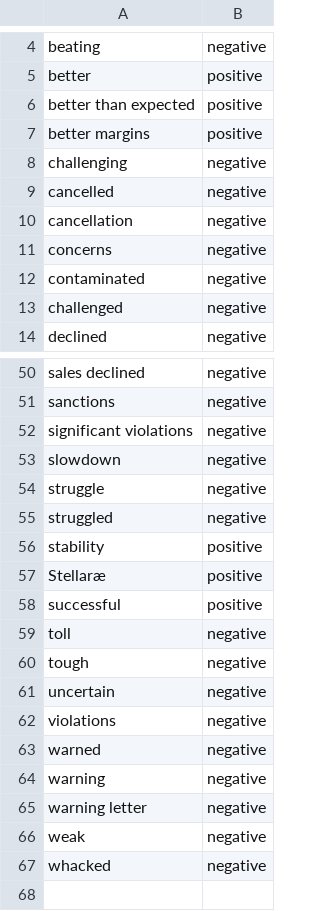
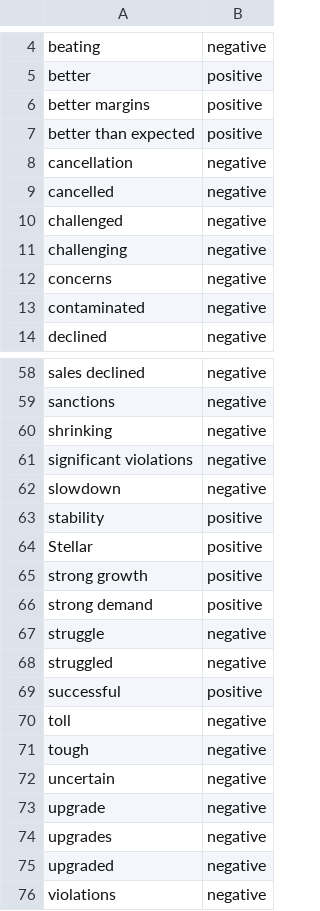
Before and after one commit to ATHERY59700/MarketSentiment_Analysis, a CSV file: dict.csv, drawn as a sheet; only a part is shown, gaps mark what is left out; the shorter side is filled out with more unchanged rows; removed rows and columns are numbered as before the commit, all else as after; the diff covers the shown part only; the diff names each change by its address in the sheet, - before the commit and + after, or states it on an @@ line.

```diff
--- a/dict.csv
+++ b/dict.csv
@@ row 7 moved to row 6: better margins @@
@@ row 10 moved to row 8: cancellation @@
@@ row 13 moved to row 10: challenged @@
+row 60: shrinking | negative
@@ row 56 moved to row 63: stability @@
+row 64: Stellar | positive
@@ row 25 moved to row 65: strong growth @@
+row 66: strong demand | positive
-row 57: Stellaræ | positive
+row 73: upgrade | negative
+row 74: upgrades | negative
+row 75: upgraded | negative
```
Also changed, not shown: 10 added rows and 5 moved rows elsewhere in this file, 1 other file.
